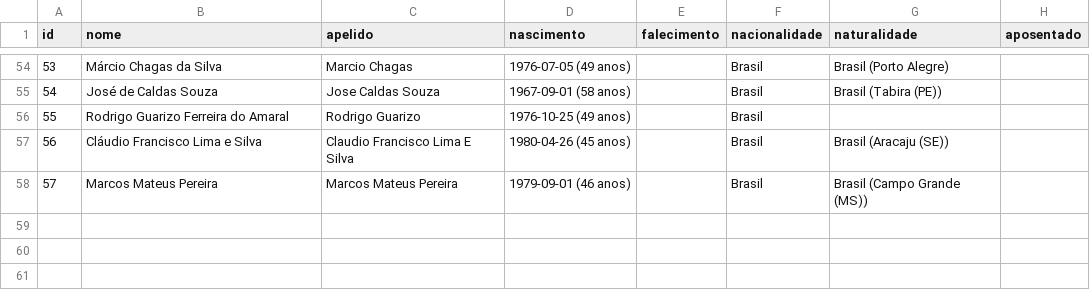
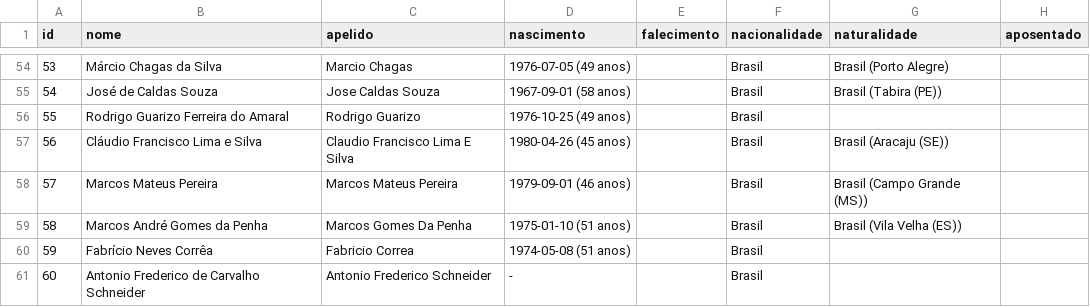
Before and after one commit to shinzatokazuya/kamusari, a CSV file: novo_bd1971_robusto/output_csvs/arbitros.csv, drawn as a sheet; only a part is shown, gaps mark what is left out.

```diff
--- a/novo_bd1971_robusto/output_csvs/arbitros.csv
+++ b/novo_bd1971_robusto/output_csvs/arbitros.csv
@@ -58 +58,4 @@ id,nome,apelido,nascimento,falecimento,nacionalidade,naturalidade,aposentado
 57,Marcos Mateus Pereira,Marcos Mateus Pereira,1979-09-01 (46 anos),,Brasil,Brasil (Campo Grande (MS)),
+58,Marcos André Gomes da Penha,Marcos Gomes Da Penha,1975-01-10 (51 anos),,Brasil,Brasil (Vila Velha (ES)),
+59,Fabrício Neves Corrêa,Fabricio Correa,1974-05-08 (51 anos),,Brasil,,
+60,Antonio Frederico de Carvalho Schneider,Antonio Frederico Schneider,-,,Brasil,,
```
Also changed, not shown: novo_bd1971_robusto/output_csvs/arbitros_em_partida.csv, novo_bd1971_robusto/output_csvs/estadios.csv, 8 other files.
